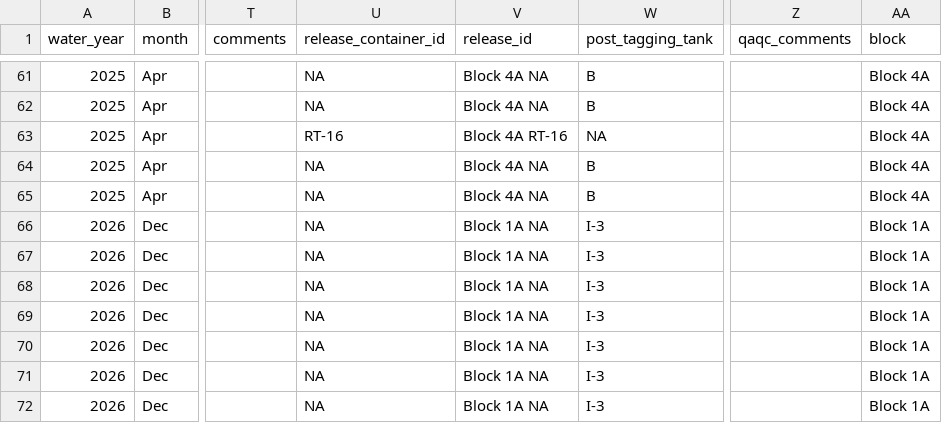
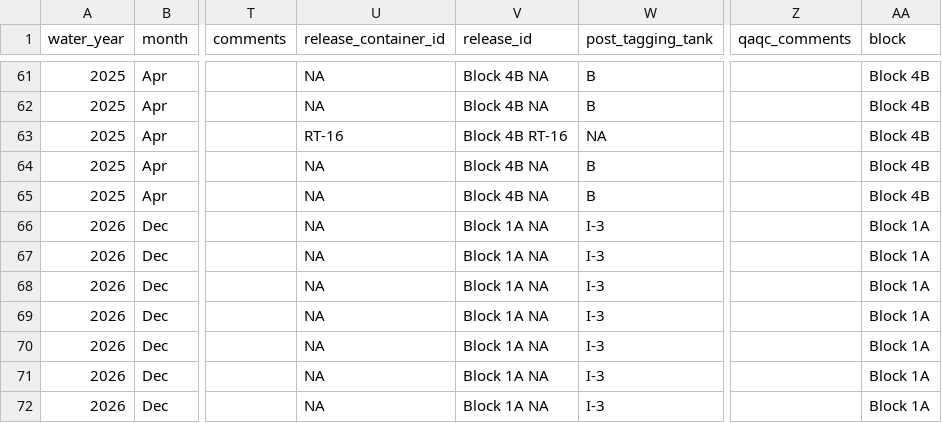
Before and after one commit to heather-short/GSSMB_shiny, a CSV file: clean-data/tag-effects/historical_tag_effects_tagging_data.csv, drawn as a sheet; only a part is shown, gaps mark what is left out; the diff covers the shown part only; the diff names each change by its address in the sheet, - before the commit and + after, or states it on an @@ line.

```diff
--- a/clean-data/tag-effects/historical_tag_effects_tagging_data.csv
+++ b/clean-data/tag-effects/historical_tag_effects_tagging_data.csv
-V61:V62 (release_id): Block 4A NA
+V61:V62 (release_id): Block 4B NA
-AA61:AA65 (block): Block 4A
+AA61:AA65 (block): Block 4B
-V63 (release_id): Block 4A RT-16
+V63 (release_id): Block 4B RT-16
-V64:V65 (release_id): Block 4A NA
+V64:V65 (release_id): Block 4B NA
```
Also changed, not shown: 54 edited cells elsewhere in this file, clean-data/tagging/historical_released_fish_tagging_data.csv, clean-data/tagging/historical_tagging_data.csv, 4 other files.
